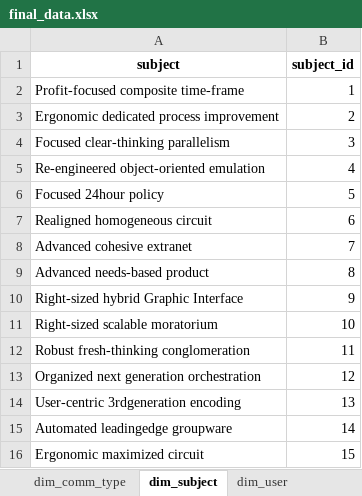
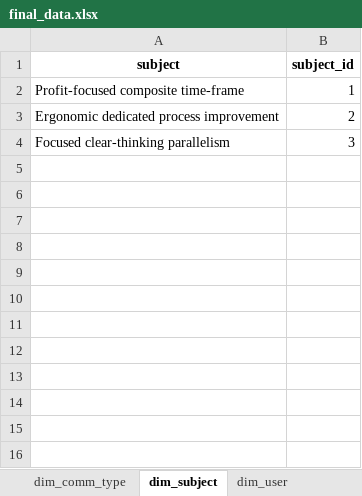
Before and after one commit to odilbekmarimov/MeetingReport, an Excel workbook: final_data.xlsx, sheet dim_subject, drawn as a sheet; values as stored, in another font and other column widths than the file's, no borders; the diff names each change by its address in the sheet, - before the commit and + after, or states it on an @@ line.

```diff
--- a/final_data.xlsx (sheet dim_subject)
+++ b/final_data.xlsx (sheet dim_subject)
-row 5: Re-engineered object-oriented emulation | 4
-row 6: Focused 24hour policy | 5
-row 7: Realigned homogeneous circuit | 6
-row 8: Advanced cohesive extranet | 7
-row 9: Advanced needs-based product | 8
-row 10: Right-sized hybrid Graphic Interface | 9
-row 11: Right-sized scalable moratorium | 10
-row 12: Robust fresh-thinking conglomeration | 11
-row 13: Organized next generation orchestration | 12
-row 14: User-centric 3rdgeneration encoding | 13
-row 15: Automated leadingedge groupware | 14
-row 16: Ergonomic maximized circuit | 15
```
Also changed, not shown: sheet bridge_comm_user, sheet dim_user, sheet fact_communication.
